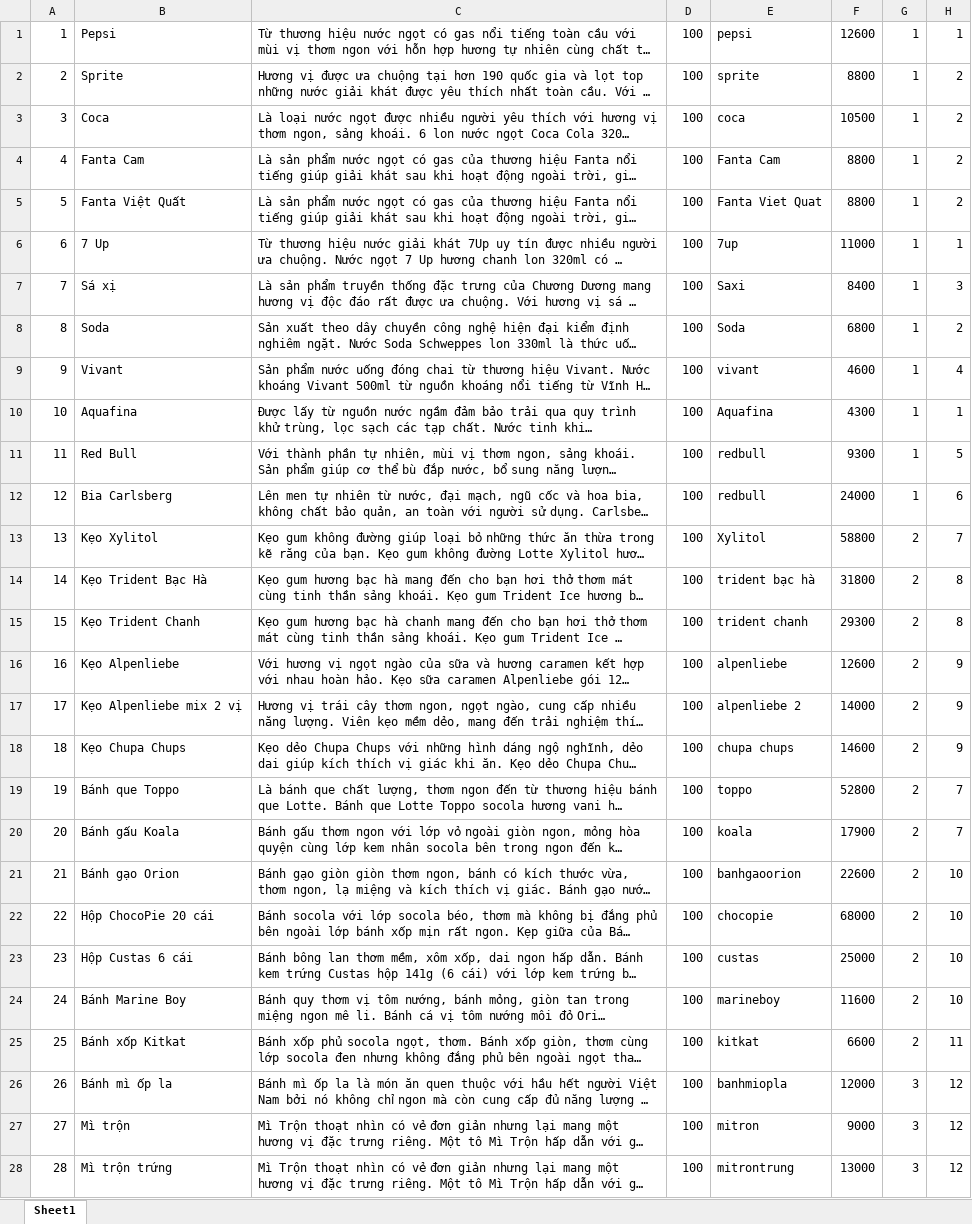
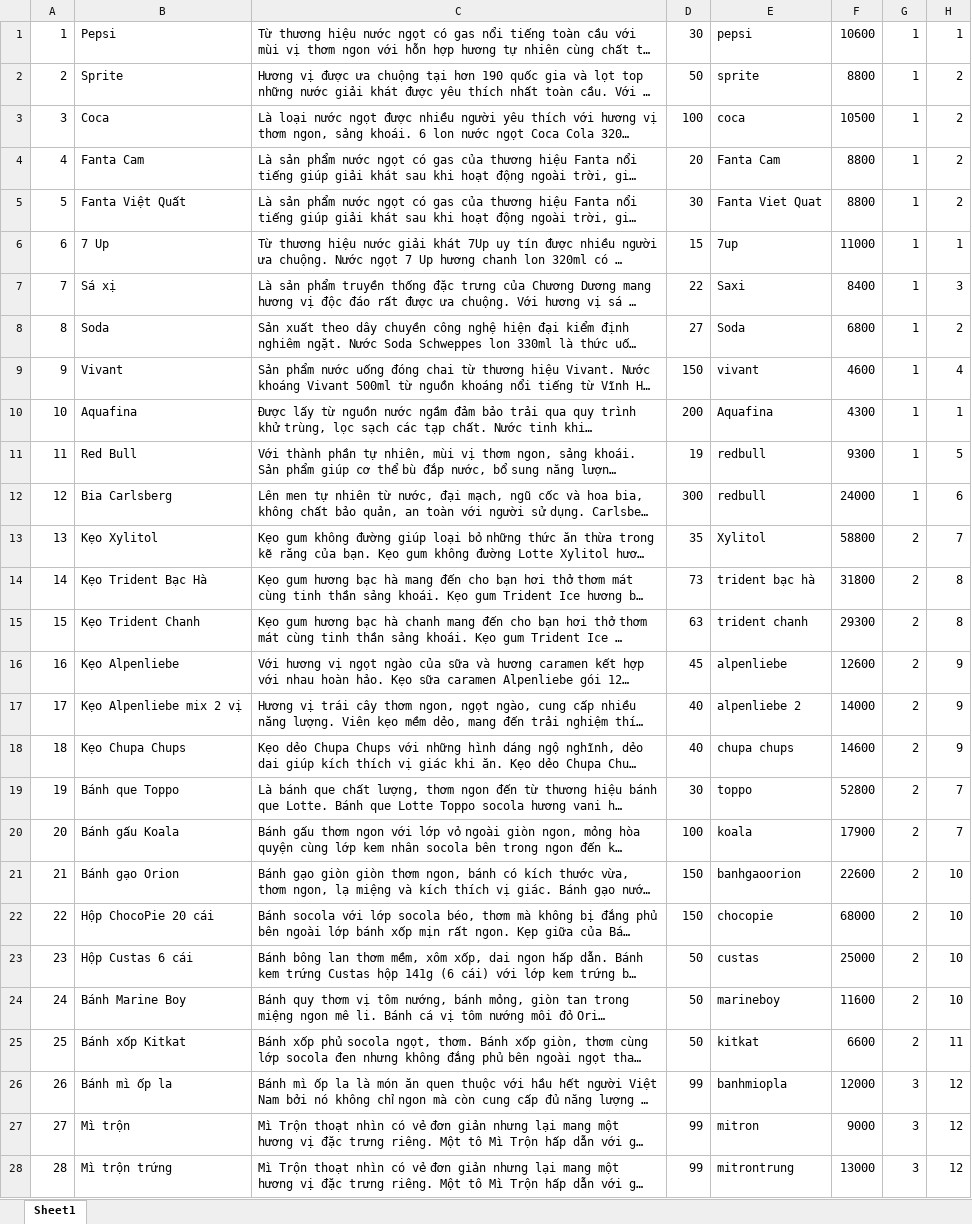
Before and after one commit to huykhaduy/QuanLySieuThiMini, an Excel workbook: src/main/java/BUS/Excel/sp.xlsx, sheet Sheet1, drawn as a sheet; only a part is shown; long unchanged cells end in …; values as stored, in another font and other column widths than the file's, no borders; the diff covers the shown part only; the diff names each change by its address in the sheet, - before the commit and + after, or states it on an @@ line.

```diff
--- a/src/main/java/BUS/Excel/sp.xlsx (sheet Sheet1)
+++ b/src/main/java/BUS/Excel/sp.xlsx (sheet Sheet1)
-D1: 100
+D1: 30
-F1: 12600
+F1: 10600
-D2: 100
+D2: 50
-D4: 100
+D4: 20
-D5: 100
+D5: 30
-D6: 100
+D6: 15
-D7: 100
+D7: 22
-D8: 100
+D8: 27
-D9: 100
+D9: 150
-D10: 100
+D10: 200
-D11: 100
+D11: 19
-D12: 100
+D12: 300
-D13: 100
+D13: 35
-D14: 100
+D14: 73
-D15: 100
+D15: 63
-D16: 100
+D16: 45
-D17:D18: 100
+D17:D18: 40
-D19: 100
+D19: 30
-D21:D22: 100
+D21:D22: 150
-D23:D25: 100
+D23:D25: 50
-D26:D28: 100
+D26:D28: 99
```
Also changed, not shown: 31 edited cells elsewhere in this sheet, 4 other files.
